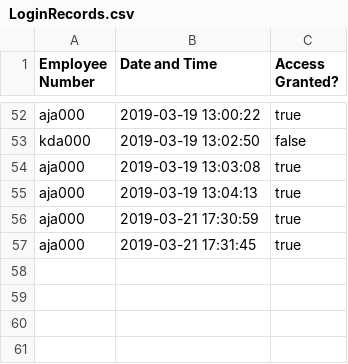
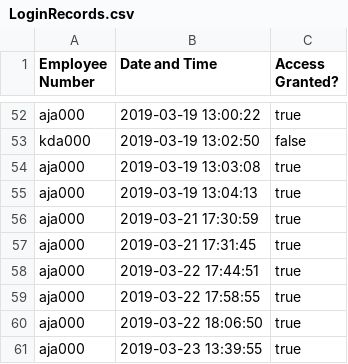
Before and after one commit to Alice-Jaffray/Software-Engineering-Group-Project, a CSV file: SourceCode/Yuconz/Databases/LoginRecords.csv, drawn as a sheet; only a part is shown, gaps mark what is left out; the diff names each change by its address in the sheet, - before the commit and + after, or states it on an @@ line.

```diff
--- a/SourceCode/Yuconz/Databases/LoginRecords.csv
+++ b/SourceCode/Yuconz/Databases/LoginRecords.csv
+row 58: aja000 | 2019-03-22 17:44:51 | true
+row 59: aja000 | 2019-03-22 17:58:55 | true
+row 60: aja000 | 2019-03-22 18:06:50 | true
+row 61: aja000 | 2019-03-23 13:39:55 | true
```
Also changed, not shown: SourceCode/Yuconz/Databases/AuthorisationRecords.csv, 19 other files.
